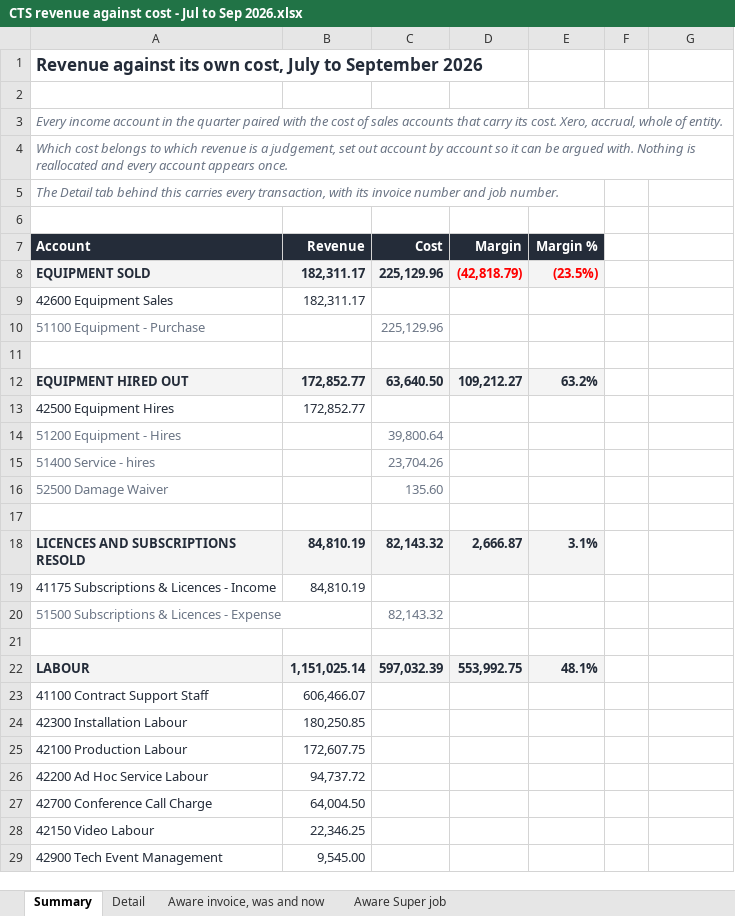
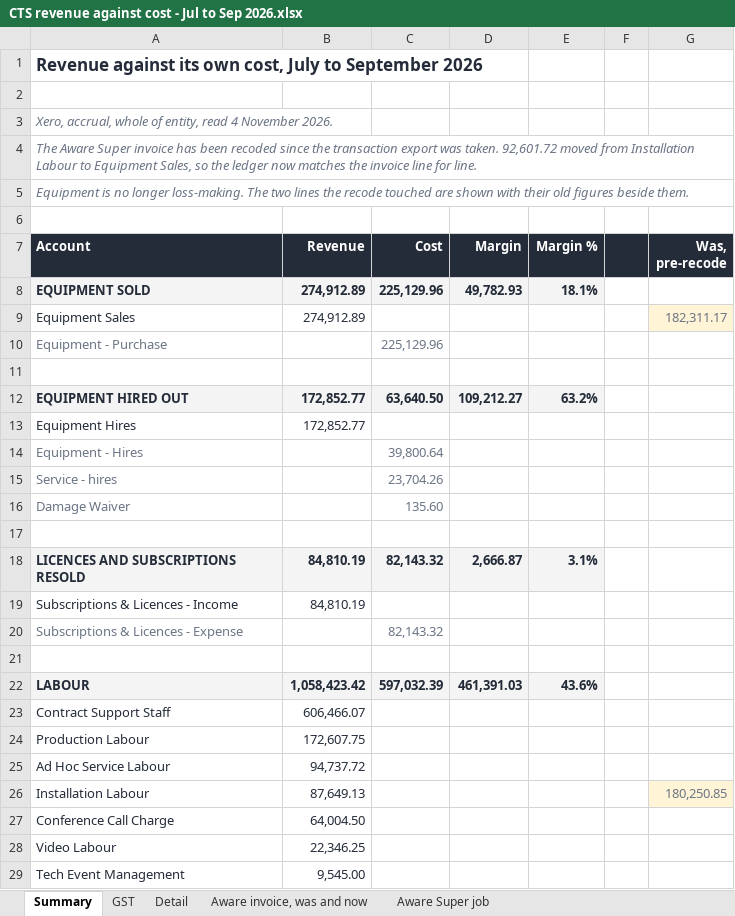
Before and after one commit to WesleyNelson-O33/Claude, an Excel workbook: recon/CTS revenue against cost - Jul to Sep 2026.xlsx, sheet Summary, drawn as a sheet; only a part is shown; values as stored, in another font and other column widths than the file's, no borders; removed rows and columns are numbered as before the commit, all else as after; the diff covers the shown part only; the diff names each change by its address in the sheet, - before the commit and + after, or states it on an @@ line.

```diff
--- a/recon/CTS revenue against cost - Jul to Sep 2026.xlsx (sheet Summary)
+++ b/recon/CTS revenue against cost - Jul to Sep 2026.xlsx (sheet Summary)
+sheet tab: GST
-A3 (Account): Every income account in the quarter paired with the cost of sales accounts that carry its cost. Xero, accrual, whole of entity.
+A3 (Account): Xero, accrual, whole of entity, read 4 November 2026.
-A4 (Account): Which cost belongs to which revenue is a judgement, set out account by account so it can be argued with. Nothing is reallocated and every account appears once.
+A4 (Account): The Aware Super invoice has been recoded since the transaction export was taken. 92,601.72 moved from Installation Labour to Equipment Sales, so the ledger now matches the invoice line for line.
-A5 (Account): The Detail tab behind this carries every transaction, with its invoice number and job number.
+A5 (Account): Equipment is no longer loss-making. The two lines the recode touched are shown with their old figures beside them.
-F7:G7 fill: none
+F7:G7 fill: #242C39
-G7: (empty)
+G7: Was, pre-recode
-B8 (Revenue): 182,311.17
+B8 (Revenue): 274,912.89
-D8 (Margin): (42,818.79)
+D8 (Margin): 49,782.93
-D8:E8 text colour: #FF0000
+D8:E8 text colour: #242C39
-E8 (Margin %): (23.5%)
+E8 (Margin %): 18.1%
-row 9: 42600 Equipment Sales | 182,311.17
+row 9: Equipment Sales | 274,912.89 |  |  |  |  | 182,311.17
-A10 (Account): 51100 Equipment - Purchase
+A10 (Account): Equipment - Purchase
-A13 (Account): 42500 Equipment Hires
+A13 (Account): Equipment Hires
-A14 (Account): 51200 Equipment - Hires
+A14 (Account): Equipment - Hires
-A15 (Account): 51400 Service - hires
+A15 (Account): Service - hires
-A16 (Account): 52500 Damage Waiver
+A16 (Account): Damage Waiver
-A19 (Account): 41175 Subscriptions & Licences - Income
+A19 (Account): Subscriptions & Licences - Income
-A20 (Account): 51500 Subscriptions & Licences - Expense
+A20 (Account): Subscriptions & Licences - Expense
-B22 (Revenue): 1,151,025.14
+B22 (Revenue): 1,058,423.42
-D22 (Margin): 553,992.75
+D22 (Margin): 461,391.03
-E22 (Margin %): 48.1%
+E22 (Margin %): 43.6%
-A23 (Account): 41100 Contract Support Staff
+A23 (Account): Contract Support Staff
-row 24: 42300 Installation Labour | 180,250.85
-A24 (Account): 42100 Production Labour
+A24 (Account): Production Labour
-A25 (Account): 42200 Ad Hoc Service Labour
+A25 (Account): Ad Hoc Service Labour
+row 26: Installation Labour | 87,649.13 |  |  |  |  | 180,250.85
-A27 (Account): 42700 Conference Call Charge
+A27 (Account): Conference Call Charge
-A28 (Account): 42150 Video Labour
+A28 (Account): Video Labour
-A29 (Account): 42900 Tech Event Management
+A29 (Account): Tech Event Management
```
Also changed, not shown: 4 added rows and 36 edited cells elsewhere in this sheet, sheet Aware invoice, was and now, sheet Aware Super job, sheet Detail, 1 other file.
